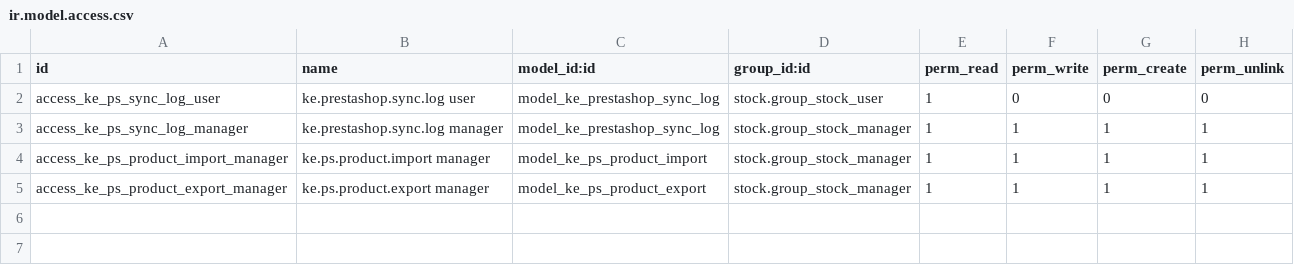
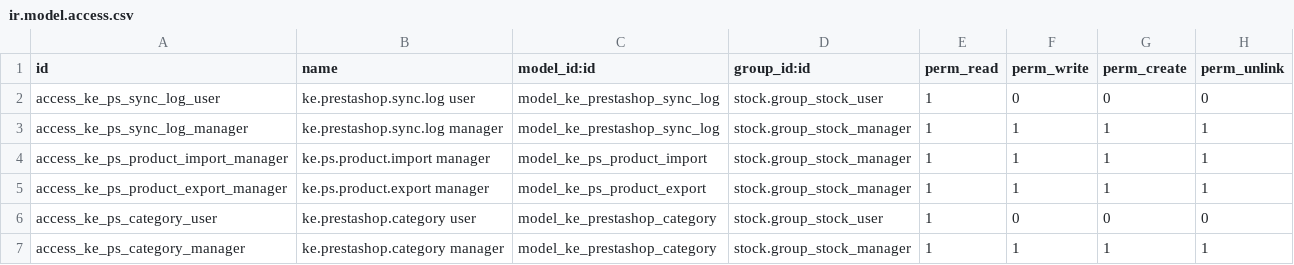
Before and after one commit to ntako/Odoo, a CSV file: addons/ke_prestashop_sync/security/ir.model.access.csv, drawn as a sheet; the diff names each change by its address in the sheet, - before the commit and + after, or states it on an @@ line.

Commit message:
- Categorie: albero delle categorie PrestaShop letto in Odoo ("Aggiorna   categorie da PrestaShop"), mappatura sulle categorie Odoo (menu   PrestaShop → Mappatura categorie, vale anche per le sottocategorie);   senza mappatura categoria predefinita e segnalazione nel log - Marche: marca di catalogo associata alla marca PrestaShop per nome (anche   nomi alternativi), creata su PrestaShop se manca - Export: crea o aggiorna i prodotti (nome e descrizione in italiano,   prezzo, categoria, marca, riferimento, EAN/UPC) e le combinazioni delle   varianti (impatto prezzo dal prezzo della variante), poi la giacenza;   quantità minima sulle combinazioni (obbligatoria su PrestaShop 8) - Prezzo sito dal "Listino PrestaShop" se impostato, altrimenti prezzo base;   IVA esclusa - Giacenze dal magazzino selezionato (quantità meno riservato); la sync   manda anche gli zeri. Di default si esportano solo i prodotti con   giacenza ("Esporta anche i prodotti senza giacenza" per tutti) - Test: commit resi innocui nei test (14 su 16 fallivano già), corretto il   nome tabella in un test della coda

```diff
--- a/addons/ke_prestashop_sync/security/ir.model.access.csv
+++ b/addons/ke_prestashop_sync/security/ir.model.access.csv
+row 6: access_ke_ps_category_user | ke.prestashop.category user | model_ke_prestashop_category | stock.group_stock_user | 1 | 0 | 0 | 0
+row 7: access_ke_ps_category_manager | ke.prestashop.category manager | model_ke_prestashop_category | stock.group_stock_manager | 1 | 1 | 1 | 1
```
Also changed, not shown: 10 other files.
